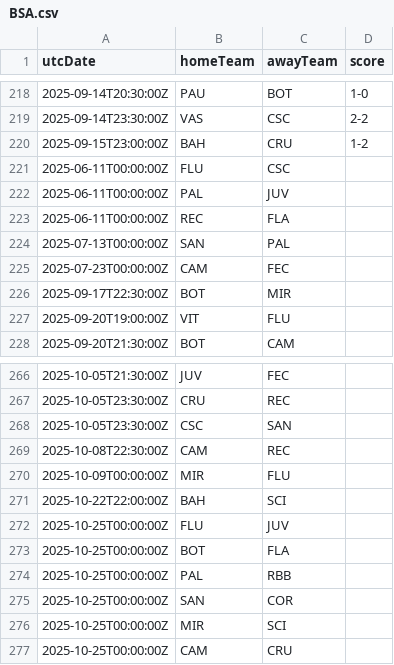
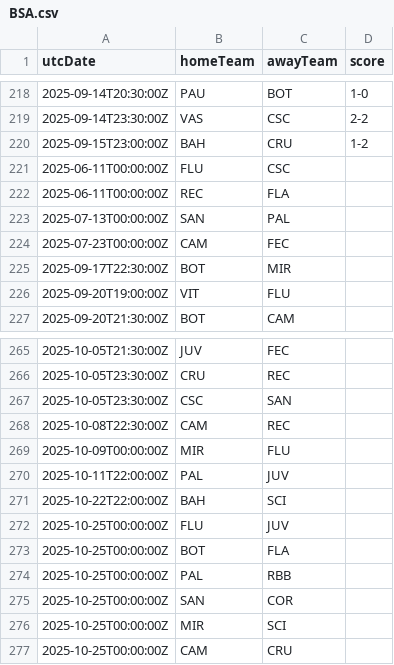
Before and after one commit to cbdq-io/datasets, a CSV file: org/football-data/data/BSA.csv, drawn as a sheet; only a part is shown, gaps mark what is left out; removed rows and columns are numbered as before the commit, all else as after; the diff names each change by its address in the sheet, - before the commit and + after, or states it on an @@ line.

```diff
--- a/org/football-data/data/BSA.csv
+++ b/org/football-data/data/BSA.csv
-row 222: 2025-06-11T00:00:00Z | PAL | JUV
+row 270: 2025-10-11T22:00:00Z | PAL | JUV
```
Also changed, not shown: org/football-data/data/PL.csv.
